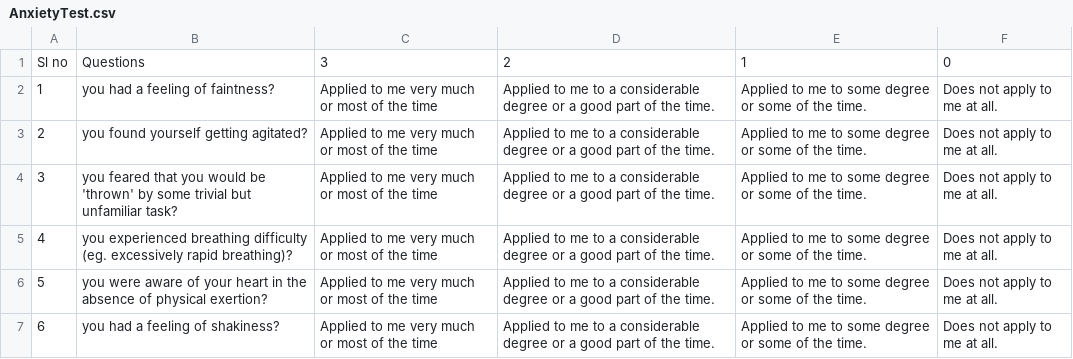
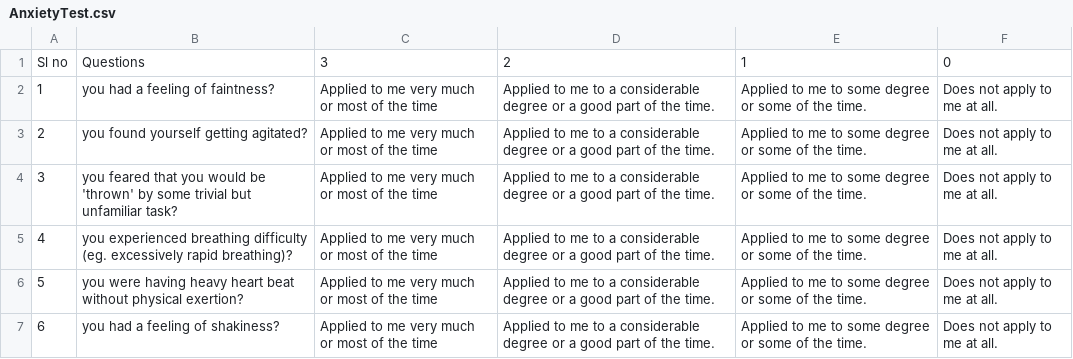
Before and after one commit to rohitdhonicsk/BeHappy, a CSV file: AnxietyTest.csv, drawn as a sheet.

Commit message:
Update AnxietyTest.csv

```diff
--- a/AnxietyTest.csv
+++ b/AnxietyTest.csv
@@ -5,3 +5,3 @@ Sl no,Questions,3,2,1,0
 4,you experienced breathing difficulty (eg. excessively rapid breathing)?,Applied to me very much or most of the time,Applied to me to a considerable degree or a good part of the time.,Applied to me to some degree or some of the time.,Does not apply to me at all.
-5,you were aware of your heart in the absence of physical exertion?,Applied to me very much or most of the time,Applied to me to a considerable degree or a good part of the time.,Applied to me to some degree or some of the time.,Does not apply to me at all.
+5,you were having heavy heart beat without physical exertion?,Applied to me very much or most of the time,Applied to me to a considerable degree or a good part of the time.,Applied to me to some degree or some of the time.,Does not apply to me at all.
 6,you had a feeling of shakiness?,Applied to me very much or most of the time,Applied to me to a considerable degree or a good part of the time.,Applied to me to some degree or some of the time.,Does not apply to me at all.
```
